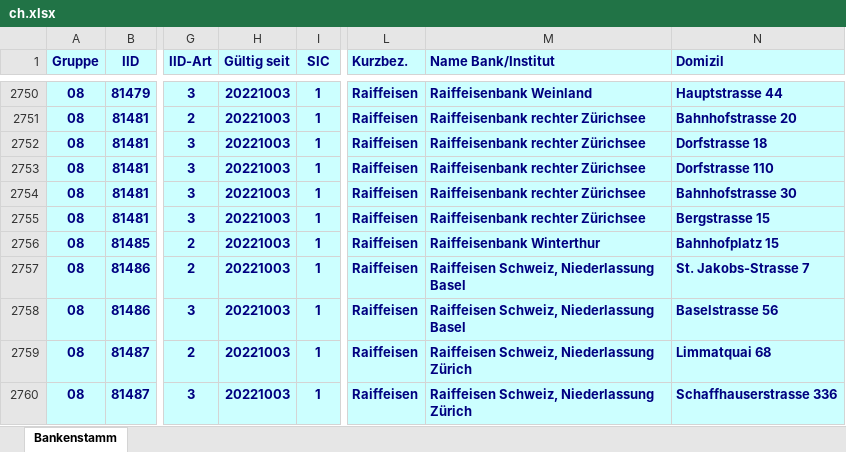
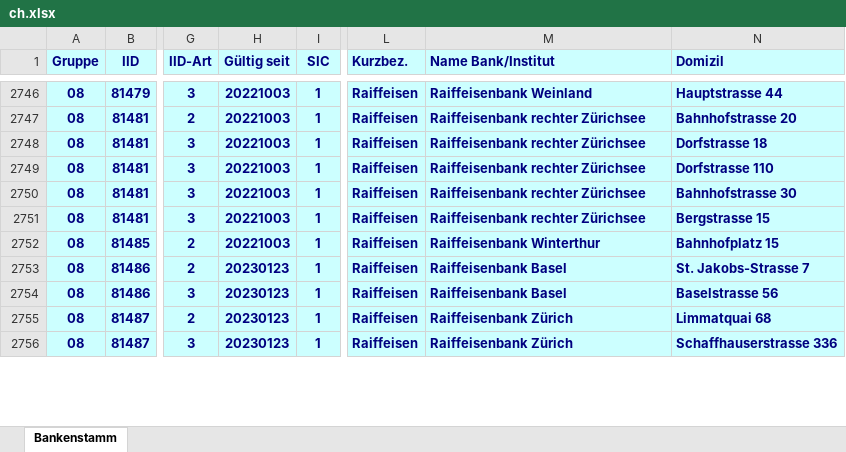
Before and after one commit to marcapo/goiban-data-loader, an Excel workbook: data/ch.xlsx, sheet Bankenstamm, drawn as a sheet; only a part is shown, gaps mark what is left out; values as stored, in another font and other column widths than the file's, no borders; addresses are those after the commit; the diff covers the shown part only; the diff names each change by its address in the sheet, - before the commit and + after, or states it on an @@ line.

```diff
--- a/data/ch.xlsx (sheet Bankenstamm)
+++ b/data/ch.xlsx (sheet Bankenstamm)
-H2753:H2756 (Gültig seit): 20221003
+H2753:H2756 (Gültig seit): 20230123
-M2753:M2754 (Name Bank/Institut): Raiffeisen Schweiz, Niederlassung Basel
+M2753:M2754 (Name Bank/Institut): Raiffeisenbank Basel
-M2755:M2756 (Name Bank/Institut): Raiffeisen Schweiz, Niederlassung Zürich
+M2755:M2756 (Name Bank/Institut): Raiffeisenbank Zürich
```
Also changed, not shown: 4 removed rows and 39 edited cells elsewhere in this sheet, 2 other files.
